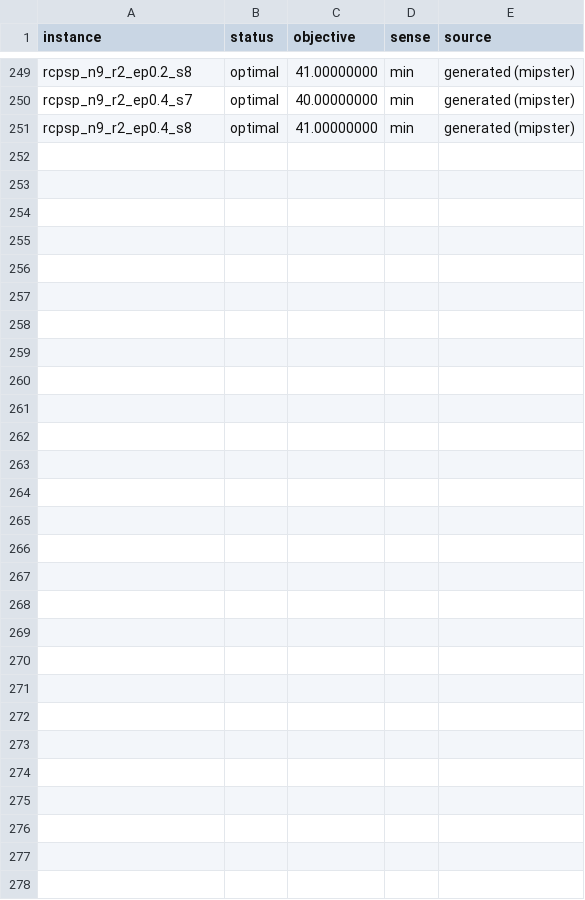
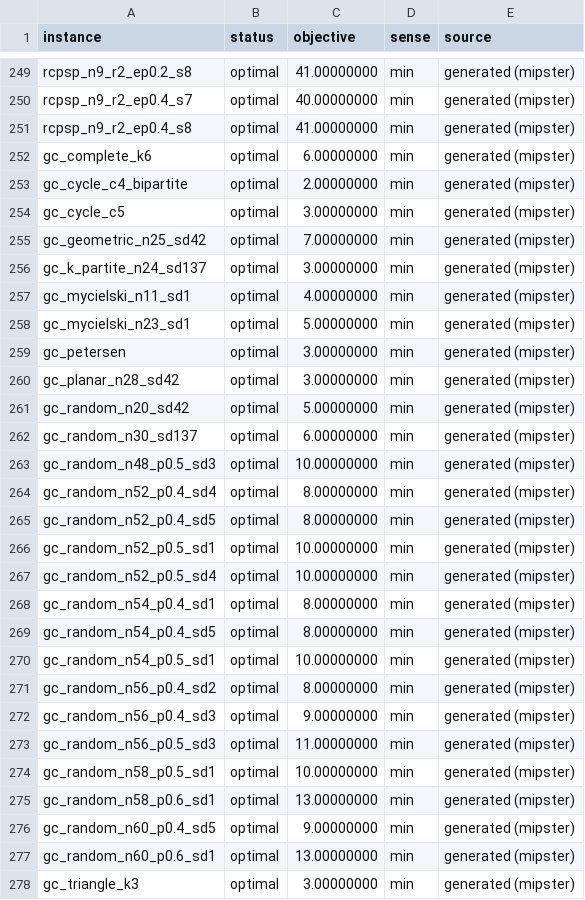
Before and after one commit to h-g-s/mip-sanity-data, a TSV file: bks.tsv, drawn as a sheet; only a part is shown, gaps mark what is left out.

```diff
--- a/bks.tsv
+++ b/bks.tsv
@@ -251 +251,28 @@ rcpsp_n9_r2_ep0.4_s7	optimal	40.00000000	min	generated (mipster)
 rcpsp_n9_r2_ep0.4_s8	optimal	41.00000000	min	generated (mipster)
+gc_complete_k6	optimal	6.00000000	min	generated (mipster)
+gc_cycle_c4_bipartite	optimal	2.00000000	min	generated (mipster)
+gc_cycle_c5	optimal	3.00000000	min	generated (mipster)
+gc_geometric_n25_sd42	optimal	7.00000000	min	generated (mipster)
+gc_k_partite_n24_sd137	optimal	3.00000000	min	generated (mipster)
+gc_mycielski_n11_sd1	optimal	4.00000000	min	generated (mipster)
+gc_mycielski_n23_sd1	optimal	5.00000000	min	generated (mipster)
+gc_petersen	optimal	3.00000000	min	generated (mipster)
+gc_planar_n28_sd42	optimal	3.00000000	min	generated (mipster)
+gc_random_n20_sd42	optimal	5.00000000	min	generated (mipster)
+gc_random_n30_sd137	optimal	6.00000000	min	generated (mipster)
+gc_random_n48_p0.5_sd3	optimal	10.00000000	min	generated (mipster)
+gc_random_n52_p0.4_sd4	optimal	8.00000000	min	generated (mipster)
+gc_random_n52_p0.4_sd5	optimal	8.00000000	min	generated (mipster)
+gc_random_n52_p0.5_sd1	optimal	10.00000000	min	generated (mipster)
+gc_random_n52_p0.5_sd4	optimal	10.00000000	min	generated (mipster)
+gc_random_n54_p0.4_sd1	optimal	8.00000000	min	generated (mipster)
+gc_random_n54_p0.4_sd5	optimal	8.00000000	min	generated (mipster)
+gc_random_n54_p0.5_sd1	optimal	10.00000000	min	generated (mipster)
+gc_random_n56_p0.4_sd2	optimal	8.00000000	min	generated (mipster)
+gc_random_n56_p0.4_sd3	optimal	9.00000000	min	generated (mipster)
+gc_random_n56_p0.5_sd3	optimal	11.00000000	min	generated (mipster)
+gc_random_n58_p0.5_sd1	optimal	10.00000000	min	generated (mipster)
+gc_random_n58_p0.6_sd1	optimal	13.00000000	min	generated (mipster)
+gc_random_n60_p0.4_sd5	optimal	9.00000000	min	generated (mipster)
+gc_random_n60_p0.6_sd1	optimal	13.00000000	min	generated (mipster)
+gc_triangle_k3	optimal	3.00000000	min	generated (mipster)
```
Also changed, not shown: 59 other files.
